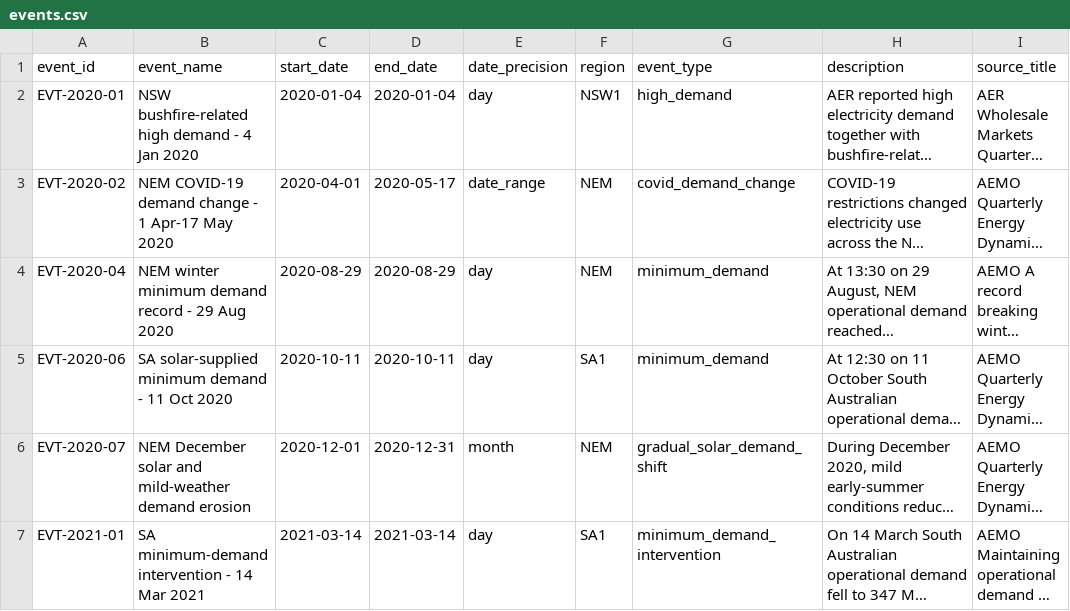
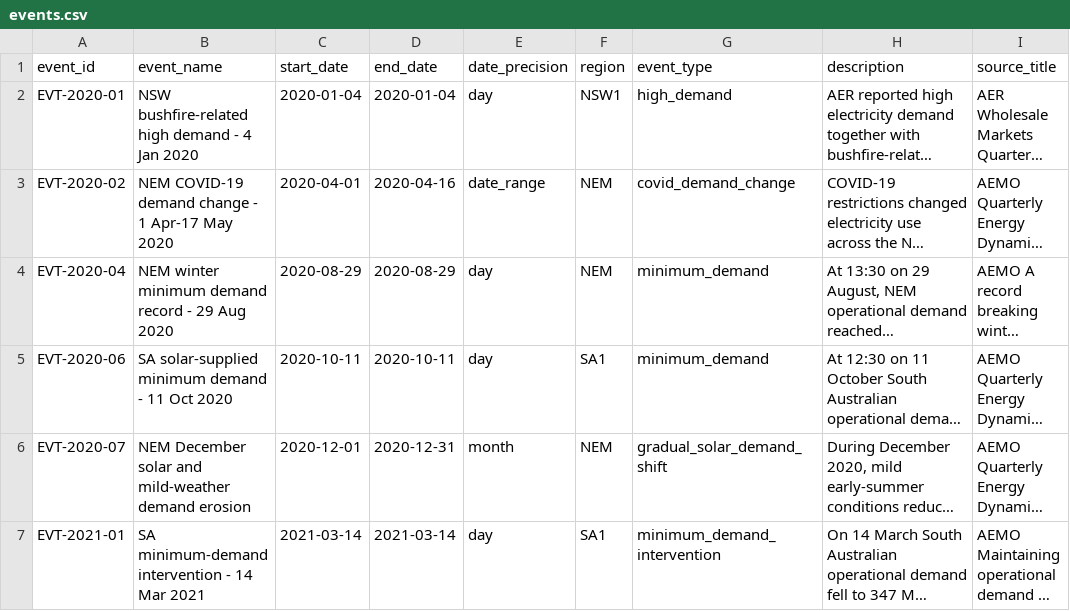
Before and after one commit to aintnoBaka7227/Detecting-and-Adapting-to-Concept-Drift-in-Time-Series-Forecasting, a CSV file: notebooks/exploration/events.csv, drawn as a sheet; only a part is shown; long unchanged cells end in …; the diff covers the shown part only; the diff names each change by its address in the sheet, - before the commit and + after, or states it on an @@ line.

```diff
--- a/notebooks/exploration/events.csv
+++ b/notebooks/exploration/events.csv
-D3 (end_date): 2020-05-17
+D3 (end_date): 2020-04-16
```
Also changed, not shown: 4 added rows elsewhere in this file, 9 other files.
